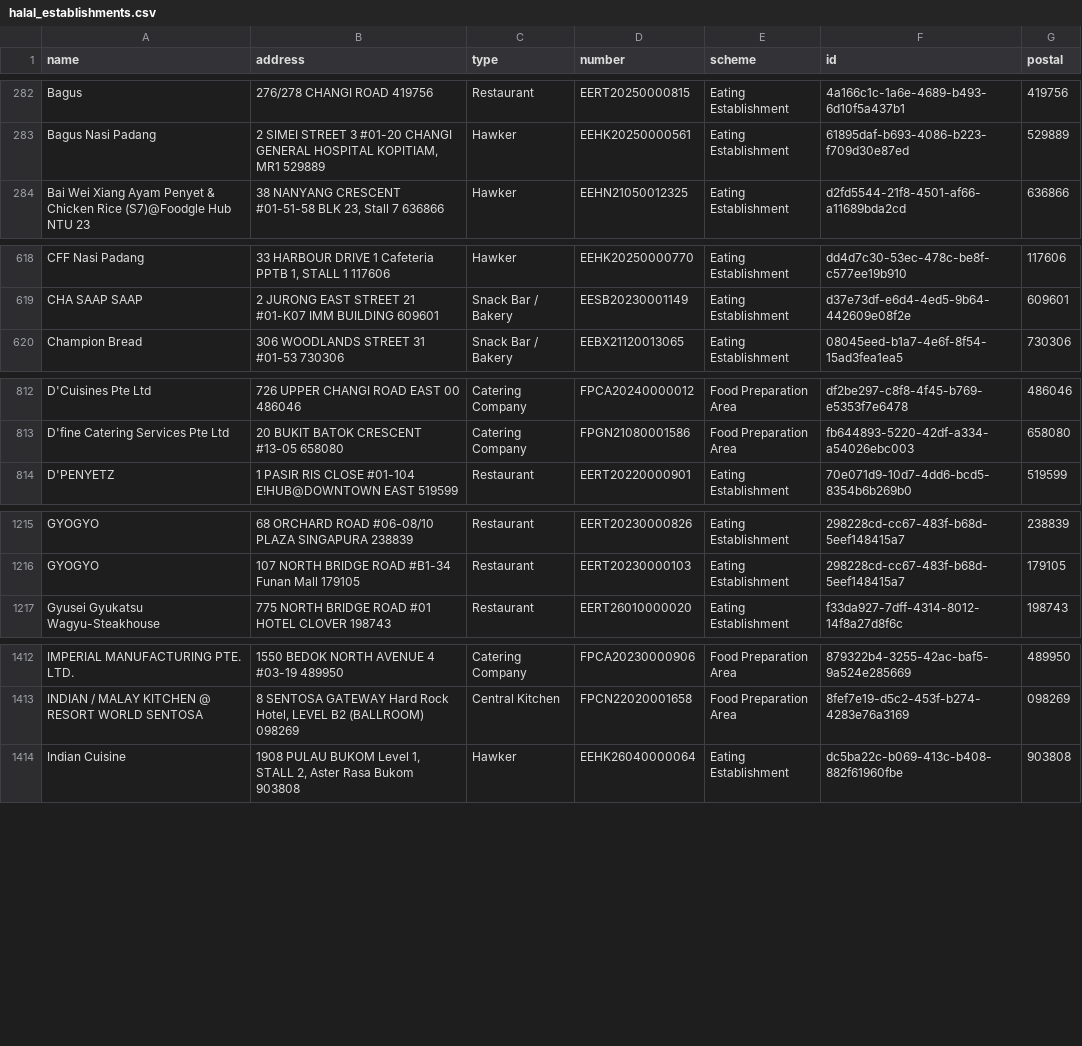
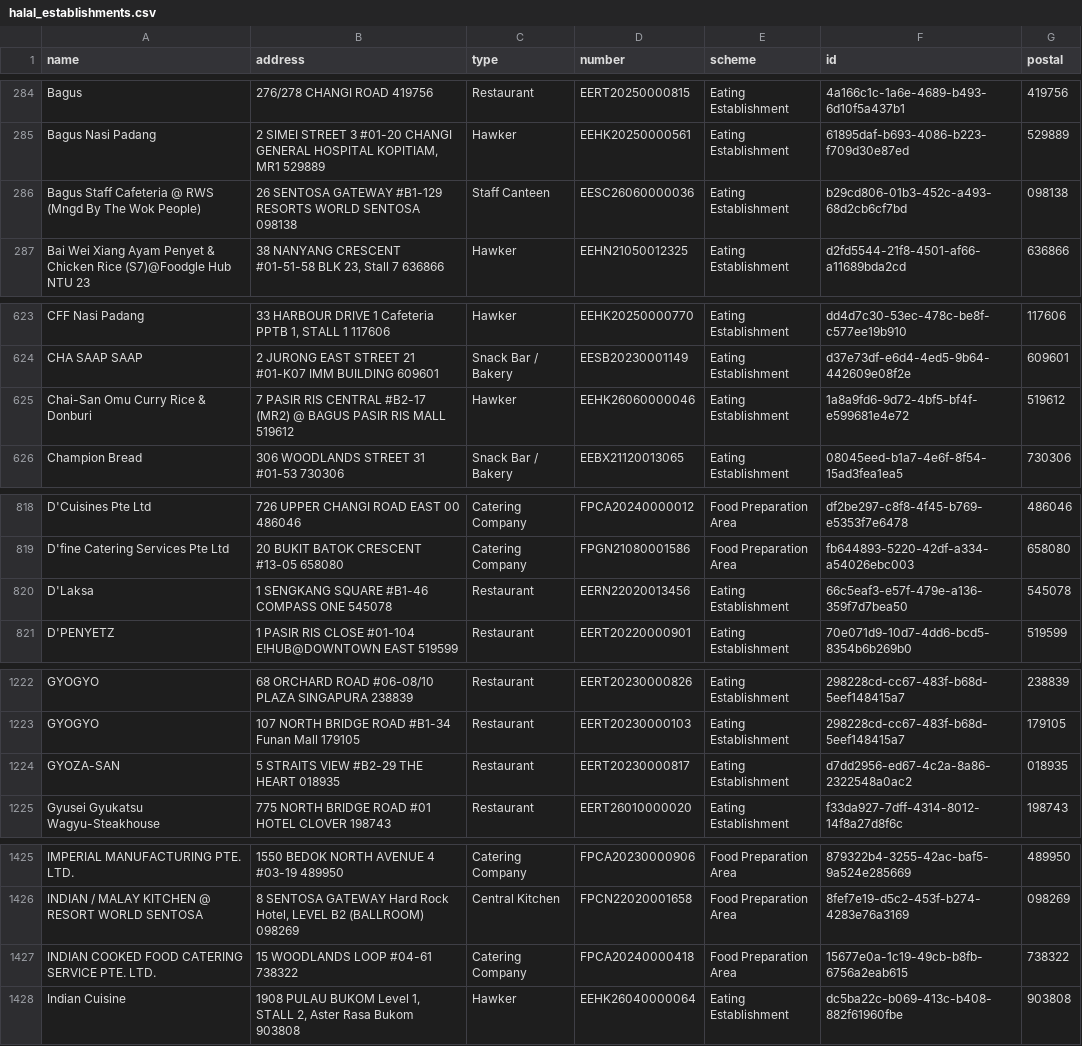
Before and after one commit to zootato/singapore-halal-establishments, a CSV file: halal_establishments.csv, drawn as a sheet; only a part is shown, gaps mark what is left out; the diff covers the shown part only.

```diff
--- a/halal_establishments.csv
+++ b/halal_establishments.csv
@@ -283,2 +285,3 @@ Bagus,276/278 CHANGI ROAD 419756,Restaurant,EERT20250000815,Eating Establishment
 Bagus Nasi Padang,"2 SIMEI STREET 3 #01-20 CHANGI GENERAL HOSPITAL KOPITIAM, MR1 529889",Hawker,EEHK20250000561,Eating Establishment,61895daf-b693-4086-b223-f709d30e87ed,529889
+Bagus Staff Cafeteria @ RWS (Mngd By The Wok People),26 SENTOSA GATEWAY #B1-129 RESORTS WORLD SENTOSA 098138,Staff Canteen,EESC26060000036,Eating Establishment,b29cd806-01b3-452c-a493-68d2cb6cf7bd,098138
 Bai Wei Xiang Ayam Penyet & Chicken Rice (S7)@Foodgle Hub NTU 23,"38 NANYANG CRESCENT #01-51-58 BLK 23, Stall 7 636866",Hawker,EEHN21050012325,Eating Establishment,d2fd5544-21f8-4501-af66-a11689bda2cd,636866
@@ -619,2 +624,3 @@ CFF Nasi Padang,"33 HARBOUR DRIVE 1 Cafeteria PPTB 1, STALL 1 117606",Hawker,EEH
 CHA SAAP SAAP,2 JURONG EAST STREET 21 #01-K07 IMM BUILDING 609601,Snack Bar / Bakery,EESB20230001149,Eating Establishment,d37e73df-e6d4-4ed5-9b64-442609e08f2e,609601
+Chai-San Omu Curry Rice & Donburi,7 PASIR RIS CENTRAL #B2-17 (MR2) @ BAGUS PASIR RIS MALL 519612,Hawker,EEHK26060000046,Eating Establishment,1a8a9fd6-9d72-4bf5-bf4f-e599681e4e72,519612
 Champion Bread,306 WOODLANDS STREET 31 #01-53 730306,Snack Bar / Bakery,EEBX21120013065,Eating Establishment,08045eed-b1a7-4e6f-8f54-15ad3fea1ea5,730306
@@ -813,2 +819,3 @@ D'Cuisines Pte Ltd,726 UPPER CHANGI ROAD EAST 00 486046,Catering Company,FPCA202
 D'fine Catering Services Pte Ltd,20 BUKIT BATOK CRESCENT #13-05 658080,Catering Company,FPGN21080001586,Food Preparation Area,fb644893-5220-42df-a334-a54026ebc003,658080
+D'Laksa,1 SENGKANG SQUARE #B1-46 COMPASS ONE 545078,Restaurant,EERN22020013456,Eating Establishment,66c5eaf3-e57f-479e-a136-359f7d7bea50,545078
 D'PENYETZ,1 PASIR RIS CLOSE #01-104 E!HUB@DOWNTOWN EAST 519599,Restaurant,EERT20220000901,Eating Establishment,70e071d9-10d7-4dd6-bcd5-8354b6b269b0,519599
@@ -1216,2 +1223,3 @@ GYOGYO,68 ORCHARD ROAD #06-08/10 PLAZA SINGAPURA 238839,Restaurant,EERT202300008
 GYOGYO,107 NORTH BRIDGE ROAD #B1-34 Funan Mall 179105,Restaurant,EERT20230000103,Eating Establishment,298228cd-cc67-483f-b68d-5eef148415a7,179105
+GYOZA-SAN,5 STRAITS VIEW #B2-29 THE HEART 018935,Restaurant,EERT20230000817,Eating Establishment,d7dd2956-ed67-4c2a-8a86-2322548a0ac2,018935
 Gyusei Gyukatsu Wagyu-Steakhouse,775 NORTH BRIDGE ROAD #01 HOTEL CLOVER 198743,Restaurant,EERT26010000020,Eating Establishment,f33da927-7dff-4314-8012-14f8a27d8f6c,198743
@@ -1413,2 +1426,3 @@ IMPERIAL MANUFACTURING PTE. LTD.,1550 BEDOK NORTH AVENUE 4 #03-19 489950,Caterin
 INDIAN / MALAY KITCHEN @ RESORT WORLD SENTOSA,"8 SENTOSA GATEWAY Hard Rock Hotel, LEVEL B2 (BALLROOM) 098269",Central Kitchen,FPCN22020001658,Food Preparation Area,8fef7e19-d5c2-453f-b274-4283e76a3169,098269
+INDIAN COOKED FOOD CATERING SERVICE PTE. LTD.,15 WOODLANDS LOOP #04-61 738322,Catering Company,FPCA20240000418,Food Preparation Area,15677e0a-1c19-49cb-b8fb-6756a2eab615,738322
 Indian Cuisine,"1908 PULAU BUKOM Level 1, STALL 2, Aster Rasa Bukom 903808",Hawker,EEHK26040000064,Eating Establishment,dc5ba22c-b069-413c-b408-882f61960fbe,903808
```
Also changed, not shown: 18 added rows, 3 removed rows and 13 moved rows elsewhere in this file, 3 other files.
